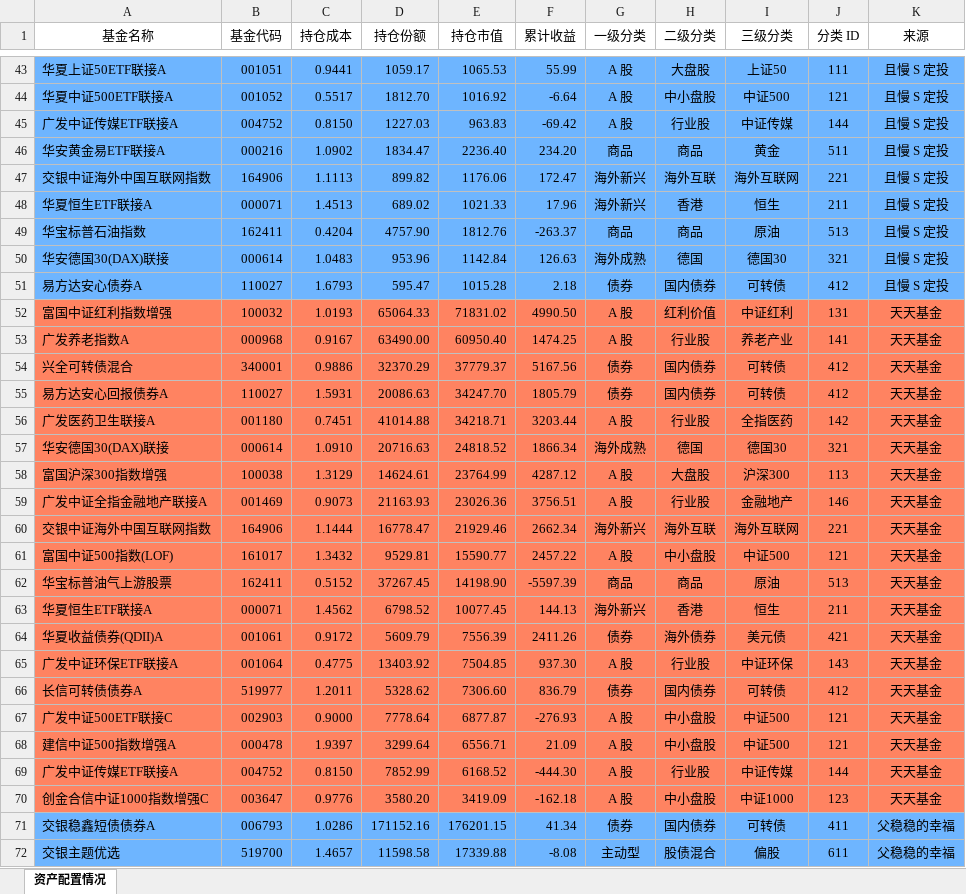
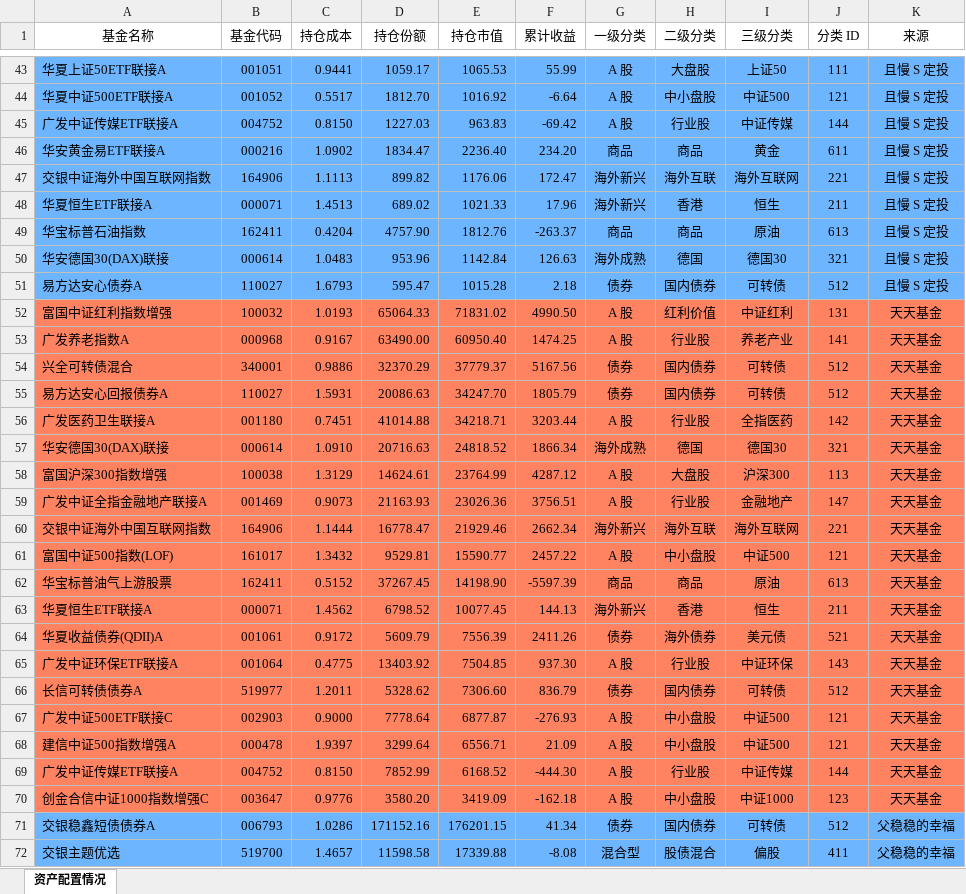
Before and after one commit to klq26/finance-data, an Excel workbook: scripts/output/201912/全家/全家整体资产配置.xlsx, sheet 资产配置情况, drawn as a sheet; only a part is shown, gaps mark what is left out; values as stored, in another font and other column widths than the file's, no borders; the diff covers the shown part only; the diff names each change by its address in the sheet, - before the commit and + after, or states it on an @@ line.

```diff
--- a/scripts/output/201912/全家/全家整体资产配置.xlsx (sheet 资产配置情况)
+++ b/scripts/output/201912/全家/全家整体资产配置.xlsx (sheet 资产配置情况)
-J46 (分类 ID): 511
+J46 (分类 ID): 611
-J49 (分类 ID): 513
+J49 (分类 ID): 613
-J51 (分类 ID): 412
+J51 (分类 ID): 512
-J54:J55 (分类 ID): 412
+J54:J55 (分类 ID): 512
-J59 (分类 ID): 146
+J59 (分类 ID): 147
-J62 (分类 ID): 513
+J62 (分类 ID): 613
-J64 (分类 ID): 421
+J64 (分类 ID): 521
-J66 (分类 ID): 412
+J66 (分类 ID): 512
-J71 (分类 ID): 411
+J71 (分类 ID): 512
-G72 (一级分类): 主动型
+G72 (一级分类): 混合型
-J72 (分类 ID): 611
+J72 (分类 ID): 411
```
Also changed, not shown: 15 edited cells elsewhere in this sheet, scripts/output/201912/全家/全家整体收益估算.xlsx, 12 other files.
